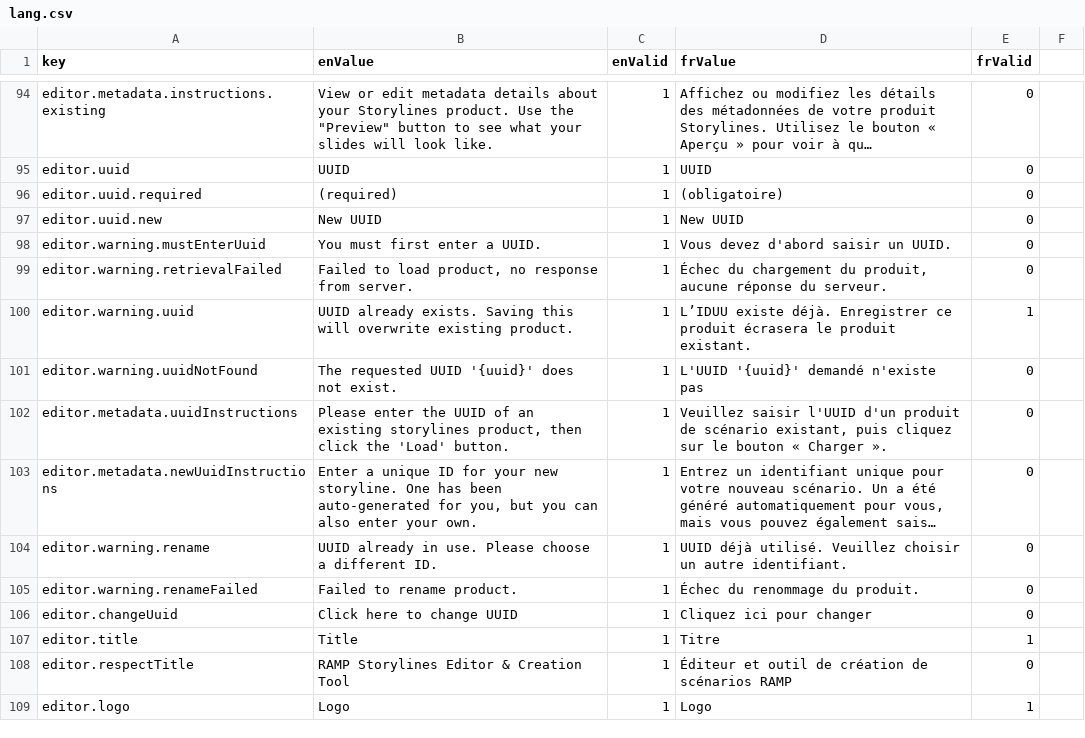
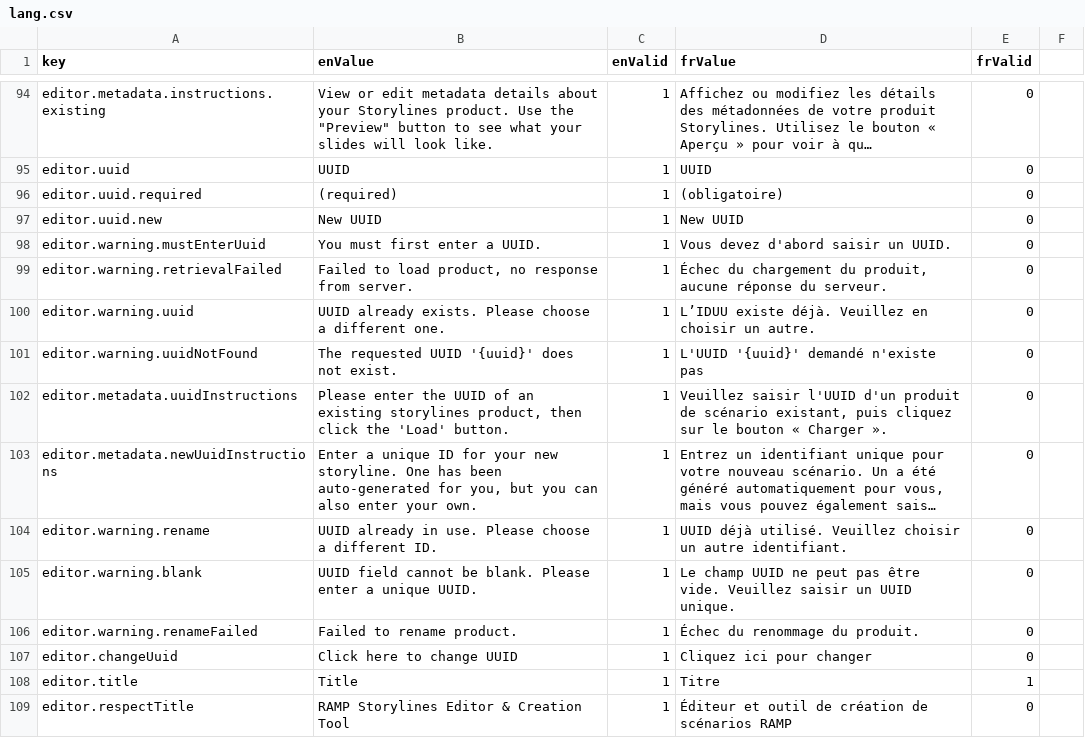
Before and after one commit to ramp4-pcar4/storylines-editor, a CSV file: src/lang/lang.csv, drawn as a sheet; only a part is shown, gaps mark what is left out; the shorter side is filled out with more unchanged rows; long unchanged cells end in …; the diff names each change by its address in the sheet, - before the commit and + after, or states it on an @@ line.

Commit message:
Ban overwriting of UUIDs on new product creation

```diff
--- a/src/lang/lang.csv
+++ b/src/lang/lang.csv
-B100 (enValue): …already exists. Saving this will overwrite existing product.
+B100 (enValue): …already exists. Please choose a different one.
-D100 (frValue): …existe déjà. Enregistrer ce produit écrasera le produit existant.
+D100 (frValue): …existe déjà. Veuillez en choisir un autre.
-E100 (frValid): 1
+E100 (frValid): 0
+row 105: editor.warning.blank | UUID field cannot be blank. Please enter a unique UUID. | 1 | Le champ UUID ne peut pas être vide. Veuillez saisir un UUID unique. | 0
```
Also changed, not shown: 1 other file.
